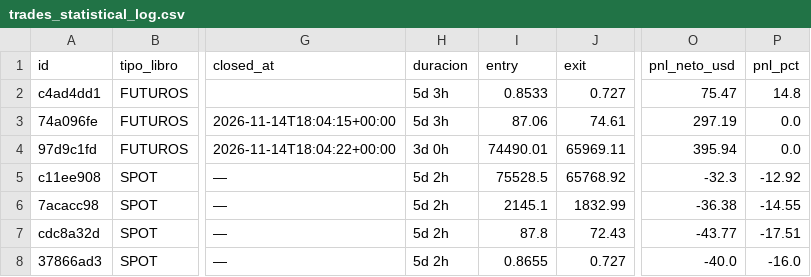
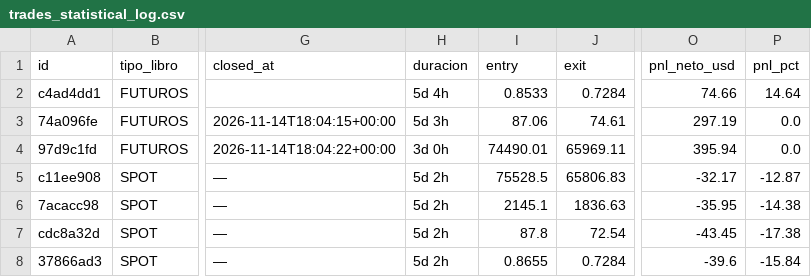
Before and after one commit to juanpabloruizru-boop/quant-arena, a CSV file: ledger/trades_statistical_log.csv, drawn as a sheet; only a part is shown, gaps mark what is left out; the diff names each change by its address in the sheet, - before the commit and + after, or states it on an @@ line.

```diff
--- a/ledger/trades_statistical_log.csv
+++ b/ledger/trades_statistical_log.csv
-H2 (duracion): 5d 3h
+H2 (duracion): 5d 4h
-J2 (exit): 0.727
+J2 (exit): 0.7284
-O2 (pnl_neto_usd): 75.47
+O2 (pnl_neto_usd): 74.66
-P2 (pnl_pct): 14.8
+P2 (pnl_pct): 14.64
-J5 (exit): 65768.92
+J5 (exit): 65806.83
-O5 (pnl_neto_usd): -32.3
+O5 (pnl_neto_usd): -32.17
-P5 (pnl_pct): -12.92
+P5 (pnl_pct): -12.87
-J6 (exit): 1832.99
+J6 (exit): 1836.63
-O6 (pnl_neto_usd): -36.38
+O6 (pnl_neto_usd): -35.95
-P6 (pnl_pct): -14.55
+P6 (pnl_pct): -14.38
-J7 (exit): 72.43
+J7 (exit): 72.54
-O7 (pnl_neto_usd): -43.77
+O7 (pnl_neto_usd): -43.45
-P7 (pnl_pct): -17.51
+P7 (pnl_pct): -17.38
-J8 (exit): 0.727
+J8 (exit): 0.7284
-O8 (pnl_neto_usd): -40.0
+O8 (pnl_neto_usd): -39.6
-P8 (pnl_pct): -16.0
+P8 (pnl_pct): -15.84
```
Also changed, not shown: ledger/audit_futures.csv, ledger/audit_spot.csv, 1 other file.
